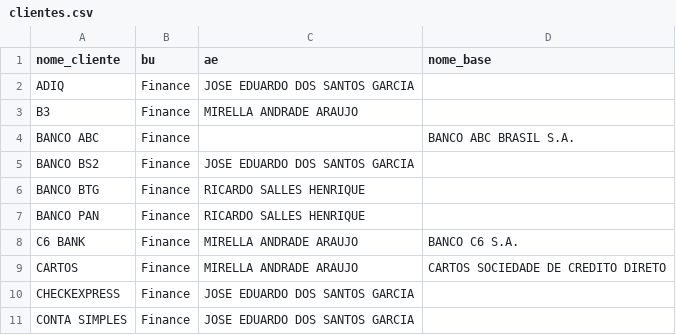
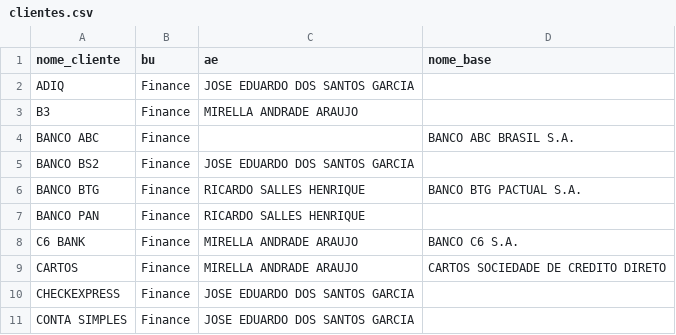
Before and after one commit to amandapaula-oss/worker-dashboard, a CSV file: backend/clientes.csv, drawn as a sheet; only a part is shown.

```diff
--- a/backend/clientes.csv
+++ b/backend/clientes.csv
@@ -5,3 +5,3 @@ BANCO ABC,Finance,,BANCO ABC BRASIL S.A.
 BANCO BS2,Finance,JOSE EDUARDO DOS SANTOS GARCIA,
-BANCO BTG,Finance,RICARDO SALLES HENRIQUE,
+BANCO BTG,Finance,RICARDO SALLES HENRIQUE,BANCO BTG PACTUAL S.A.
 BANCO PAN,Finance,RICARDO SALLES HENRIQUE,
```
